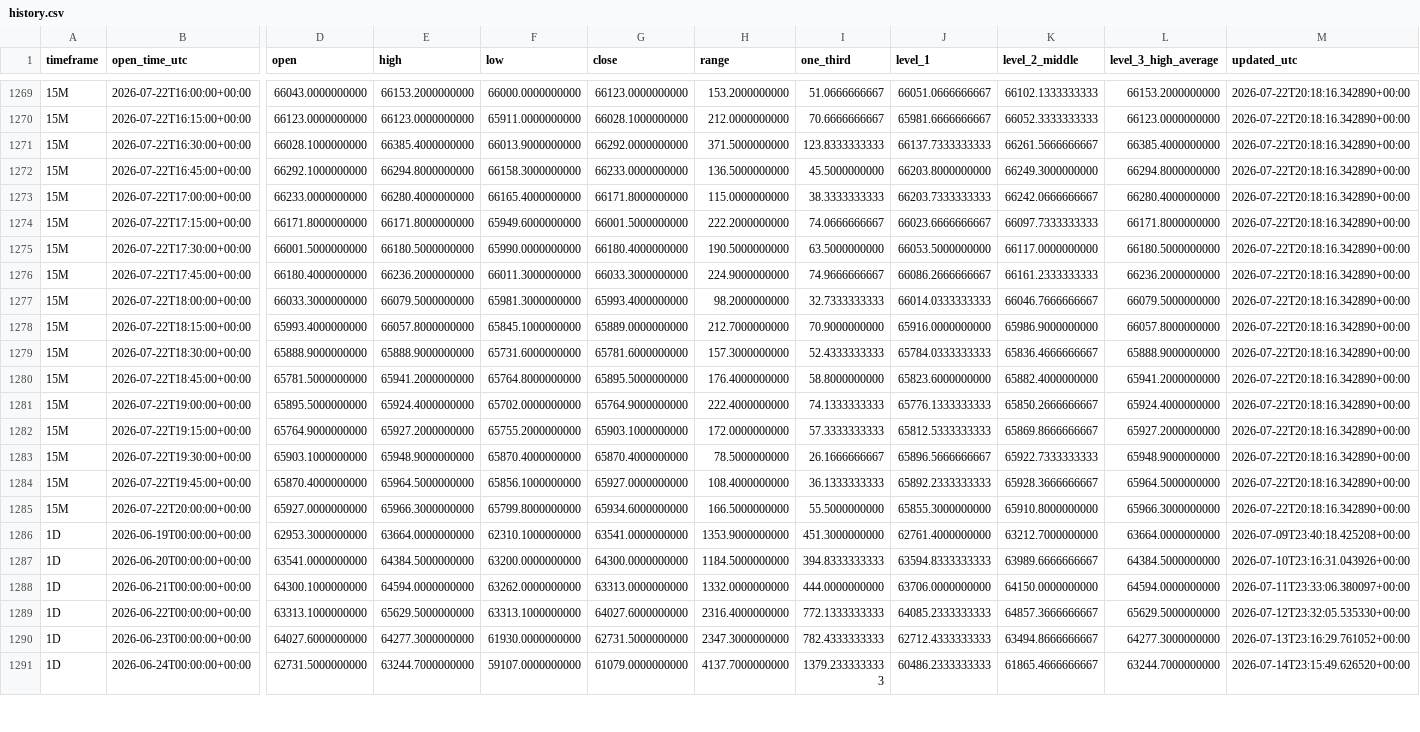
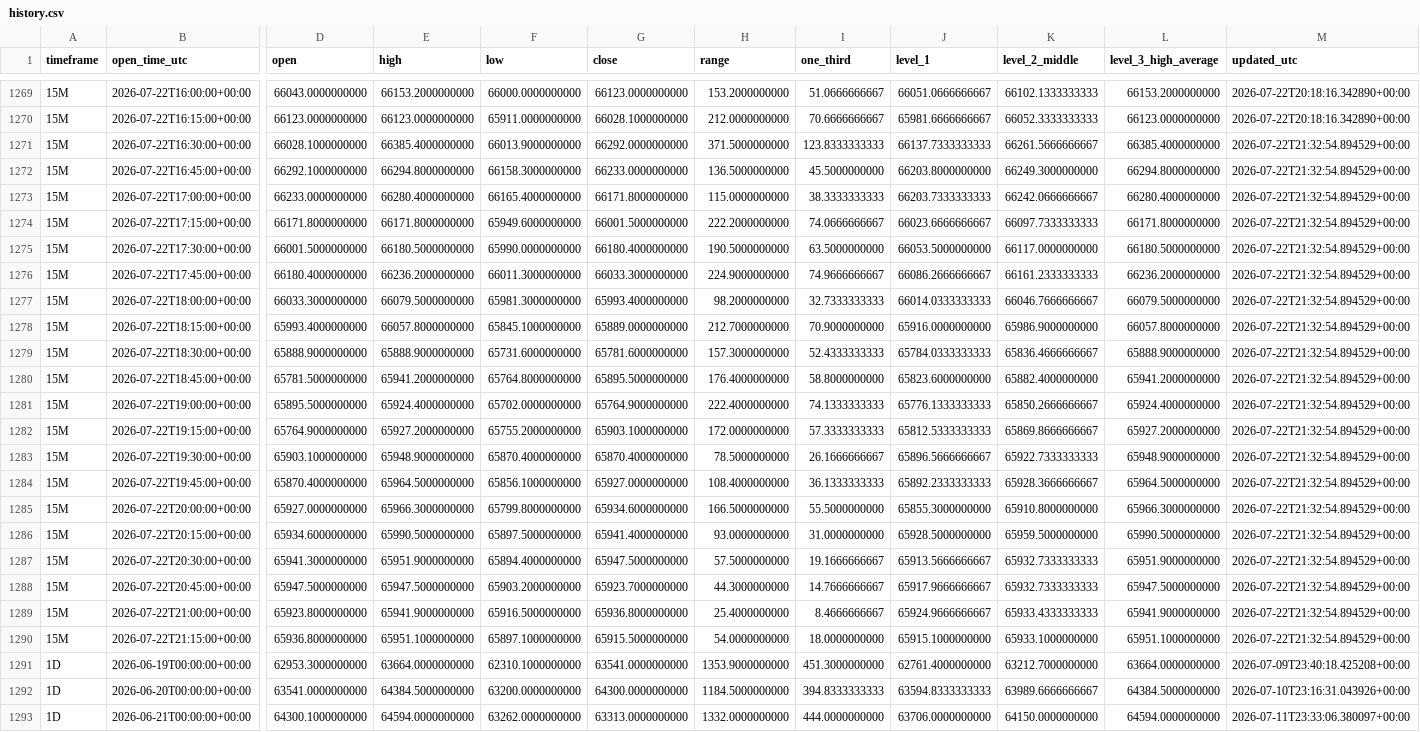
Before and after one commit to Einsteinmonkey/BTCRuleof3rds4hrs, a CSV file: results/history.csv, drawn as a sheet; only a part is shown, gaps mark what is left out; the shorter side is filled out with more unchanged rows; rows hold the shown columns only; the diff covers the shown part only; the diff names each change by its address in the sheet, - before the commit and + after, or states it on an @@ line.

```diff
--- a/results/history.csv
+++ b/results/history.csv
-M1271:M1285 (updated_utc): 2026-07-22T20:18:16.342890+00:00
+M1271:M1285 (updated_utc): 2026-07-22T21:32:54.894529+00:00
+row 1286: 15M | 2026-07-22T20:15:00+00:00 | 65934.6000000000 | 65990.5000000000 | 65897.5000000000 | 65941.4000000000 | 93.0000000000 | 31.0000000000 | 65928.5000000000 | 65959.5000000000 | 65990.5000000000 | 2026-07-22T21:32:54.894529+00:00
+row 1287: 15M | 2026-07-22T20:30:00+00:00 | 65941.3000000000 | 65951.9000000000 | 65894.4000000000 | 65947.5000000000 | 57.5000000000 | 19.1666666667 | 65913.5666666667 | 65932.7333333333 | 65951.9000000000 | 2026-07-22T21:32:54.894529+00:00
+row 1288: 15M | 2026-07-22T20:45:00+00:00 | 65947.5000000000 | 65947.5000000000 | 65903.2000000000 | 65923.7000000000 | 44.3000000000 | 14.7666666667 | 65917.9666666667 | 65932.7333333333 | 65947.5000000000 | 2026-07-22T21:32:54.894529+00:00
+row 1289: 15M | 2026-07-22T21:00:00+00:00 | 65923.8000000000 | 65941.9000000000 | 65916.5000000000 | 65936.8000000000 | 25.4000000000 | 8.4666666667 | 65924.9666666667 | 65933.4333333333 | 65941.9000000000 | 2026-07-22T21:32:54.894529+00:00
+row 1290: 15M | 2026-07-22T21:15:00+00:00 | 65936.8000000000 | 65951.1000000000 | 65897.1000000000 | 65915.5000000000 | 54.0000000000 | 18.0000000000 | 65915.1000000000 | 65933.1000000000 | 65951.1000000000 | 2026-07-22T21:32:54.894529+00:00
```
Also changed, not shown: 1 added row and 59 edited cells elsewhere in this file, 4 other files.
